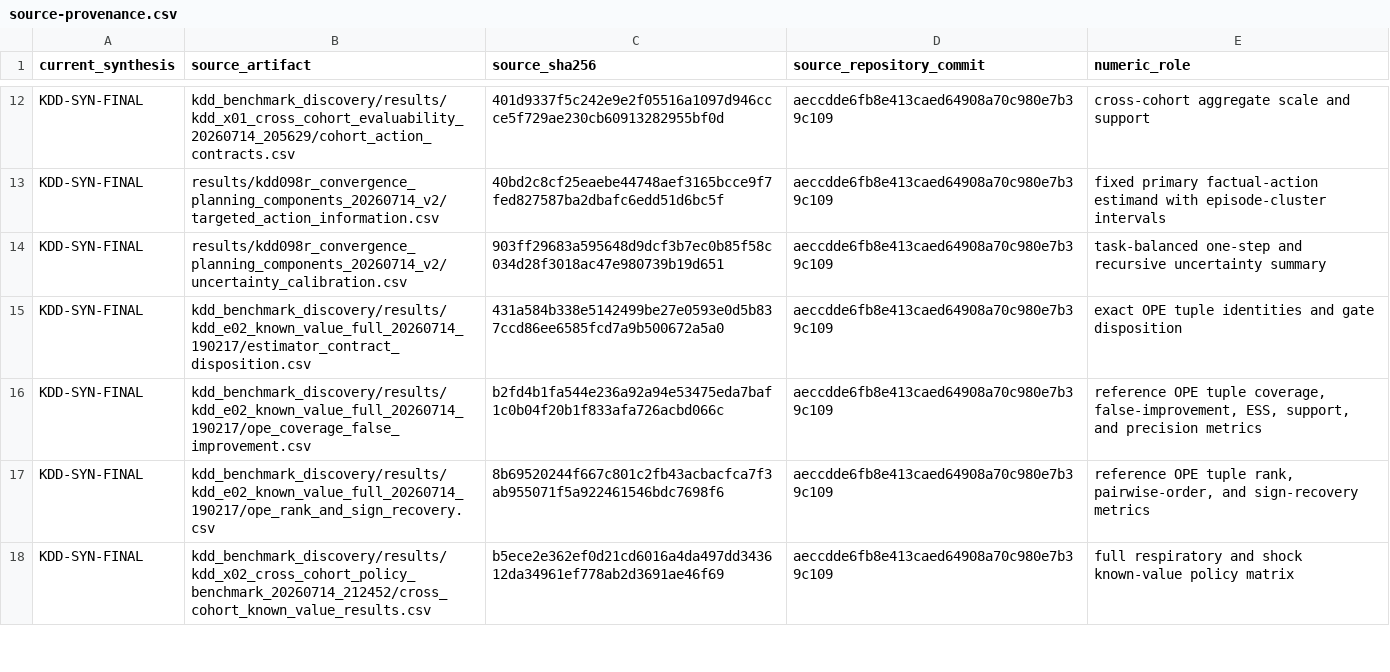
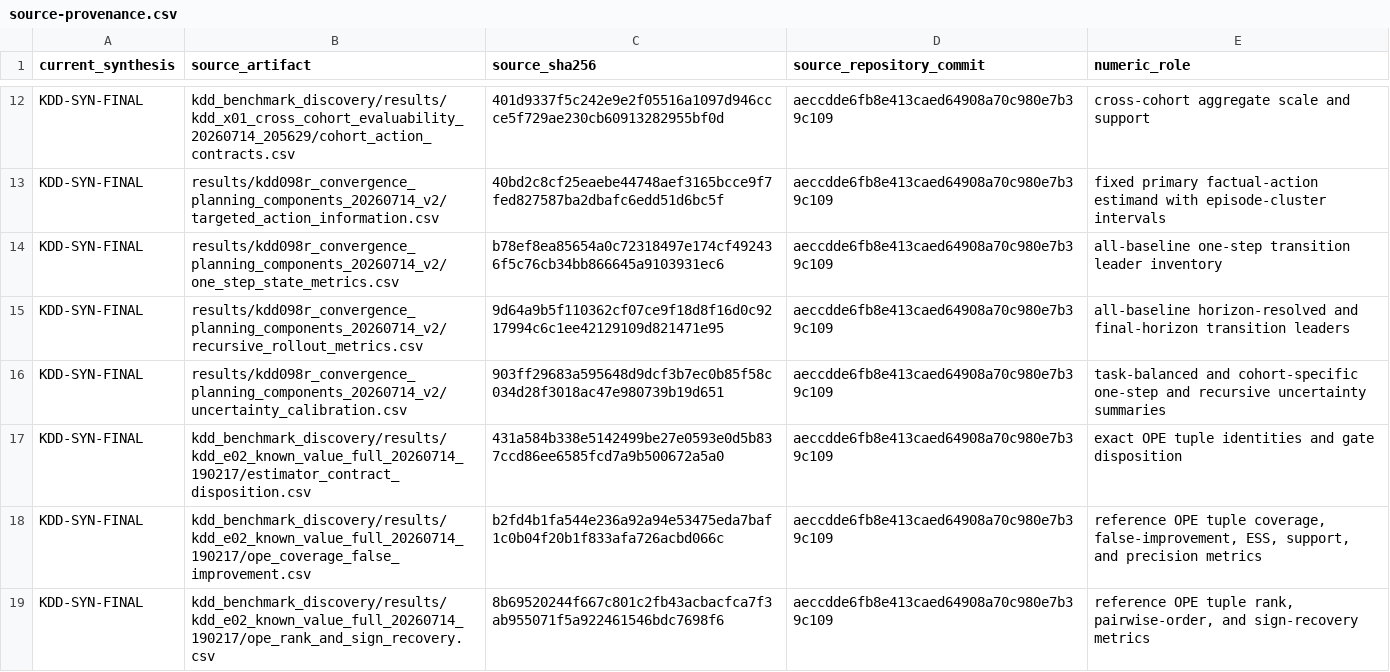
Before and after one commit to cys1102/ehrdyn-icu, a CSV file: decision/evidence/source-provenance.csv, drawn as a sheet; only a part is shown, gaps mark what is left out; the shorter side is filled out with more unchanged rows.

```diff
--- a/decision/evidence/source-provenance.csv
+++ b/decision/evidence/source-provenance.csv
@@ -13,3 +13,5 @@ KDD-SYN-FINAL,kdd_benchmark_discovery/results/kdd_x01_cross_cohort_evaluability_
 KDD-SYN-FINAL,results/kdd098r_convergence_planning_components_20260714_v2/targeted_action_information.csv,40bd2c8cf25eaebe44748aef3165bcce9f7fed827587ba2dbafc6edd51d6bc5f,aeccdde6fb8e413caed64908a70c980e7b39c109,fixed primary factual-action estimand with episode-cluster intervals
-KDD-SYN-FINAL,results/kdd098r_convergence_planning_components_20260714_v2/uncertainty_calibration.csv,903ff29683a595648d9dcf3b7ec0b85f58c034d28f3018ac47e980739b19d651,aeccdde6fb8e413caed64908a70c980e7b39c109,task-balanced one-step and recursive uncertainty summary
+KDD-SYN-FINAL,results/kdd098r_convergence_planning_components_20260714_v2/one_step_state_metrics.csv,b78ef8ea85654a0c72318497e174cf492436f5c76cb34bb866645a9103931ec6,aeccdde6fb8e413caed64908a70c980e7b39c109,all-baseline one-step transition leader inventory
+KDD-SYN-FINAL,results/kdd098r_convergence_planning_components_20260714_v2/recursive_rollout_metrics.csv,9d64a9b5f110362cf07ce9f18d8f16d0c9217994c6c1ee42129109d821471e95,aeccdde6fb8e413caed64908a70c980e7b39c109,all-baseline horizon-resolved and final-horizon transition leaders
+KDD-SYN-FINAL,results/kdd098r_convergence_planning_components_20260714_v2/uncertainty_calibration.csv,903ff29683a595648d9dcf3b7ec0b85f58c034d28f3018ac47e980739b19d651,aeccdde6fb8e413caed64908a70c980e7b39c109,task-balanced and cohort-specific one-step and recursive uncertainty summaries
 KDD-SYN-FINAL,kdd_benchmark_discovery/results/kdd_e02_known_value_full_20260714_190217/estimator_contract_disposition.csv,431a584b338e5142499be27e0593e0d5b837ccd86ee6585fcd7a9b500672a5a0,aeccdde6fb8e413caed64908a70c980e7b39c109,exact OPE tuple identities and gate disposition
```
Also changed, not shown: decision/evidence/cohort_scale.csv, decision/evidence/manifest.csv, 15 other files.
